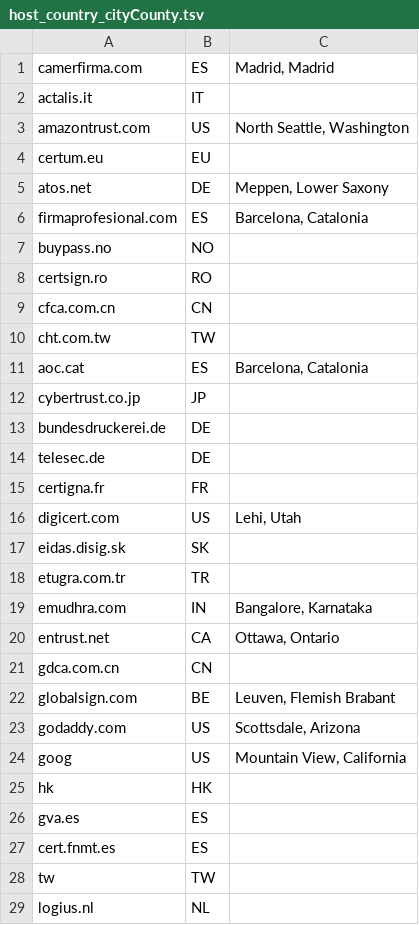
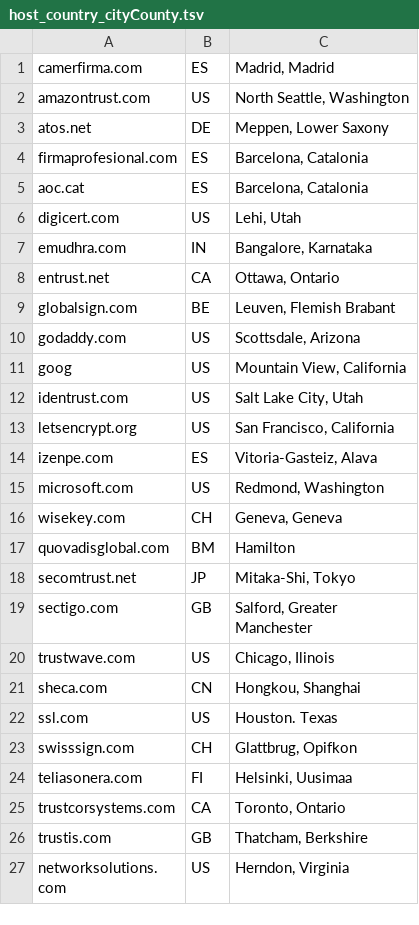
Before and after one commit to James-E-A/cerdicator, a TSV file: src/db/host_country_cityCounty.tsv, drawn as a sheet; only a part is shown; the shorter side is filled out with more unchanged rows; the diff covers the shown part only; the diff names each change by its address in the sheet, - before the commit and + after, or states it on an @@ line.

Commit message:
Removed content-free entries

```diff
--- a/src/db/host_country_cityCounty.tsv
+++ b/src/db/host_country_cityCounty.tsv
-row 2: actalis.it | IT
-row 4: certum.eu | EU
-row 7: buypass.no | NO
-row 8: certsign.ro | RO
-row 9: cfca.com.cn | CN
-row 10: cht.com.tw | TW
-row 12: cybertrust.co.jp | JP
-row 13: bundesdruckerei.de | DE
-row 14: telesec.de | DE
-row 15: certigna.fr | FR
-row 17: eidas.disig.sk | SK
-row 18: etugra.com.tr | TR
-row 21: gdca.com.cn | CN
-row 25: hk | HK
-row 26: gva.es | ES
-row 27: cert.fnmt.es | ES
-row 28: tw | TW
-row 29: logius.nl | NL
```
Also changed, not shown: 7 removed rows elsewhere in this file.
